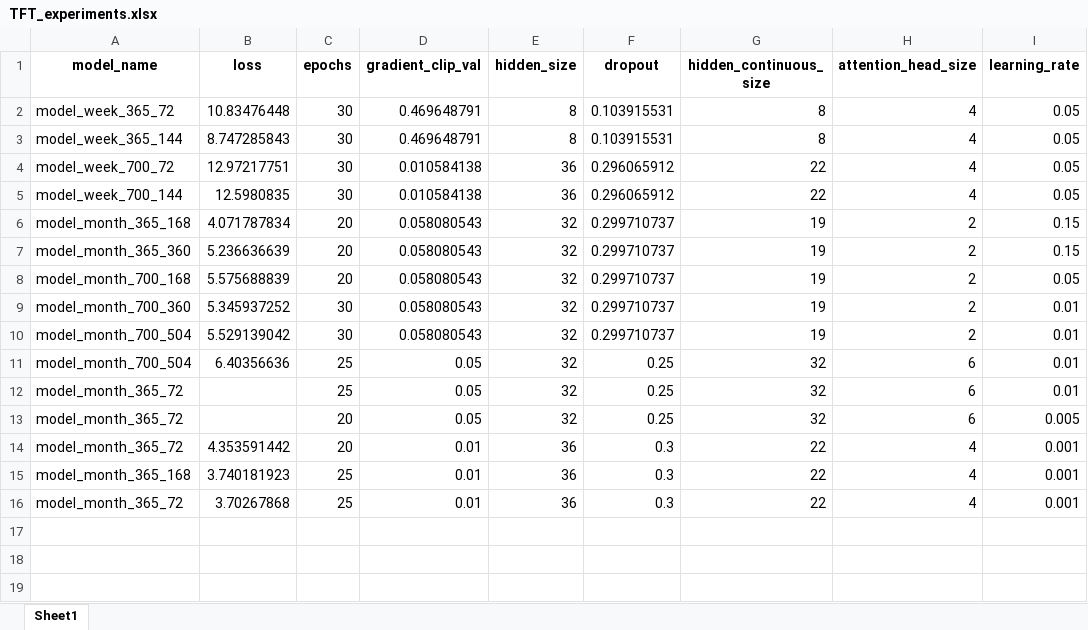
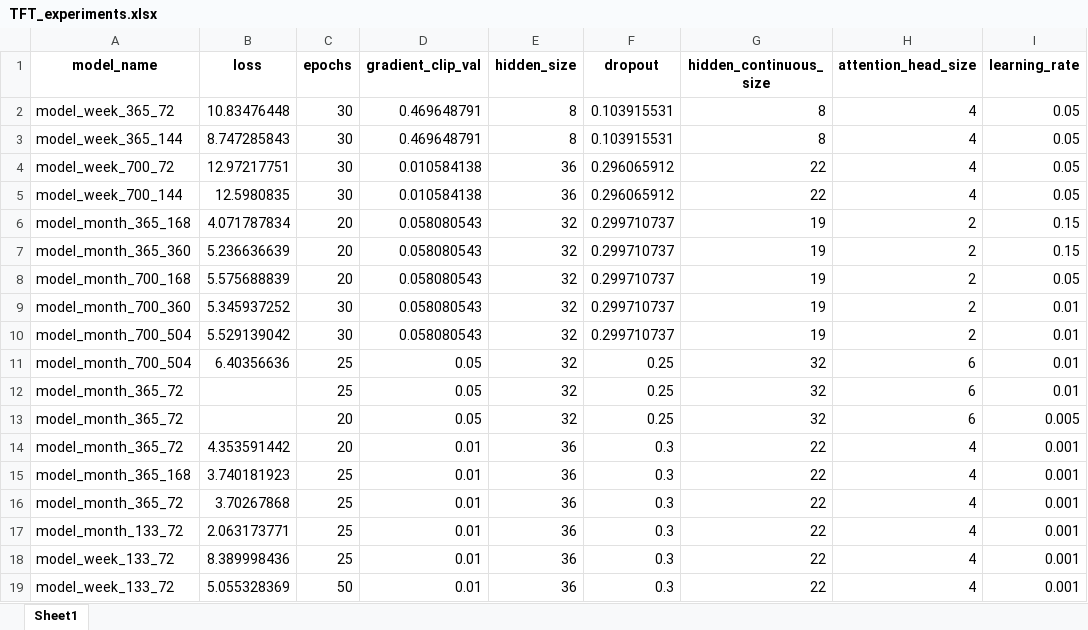
Before and after one commit to MrGG14/Electricity-Price-Forecast-TFT, an Excel workbook: src/TFT_experiments.xlsx, sheet Sheet1, drawn as a sheet; values as stored, in another font and other column widths than the file's, no borders; the diff names each change by its address in the sheet, - before the commit and + after, or states it on an @@ line.

```diff
--- a/src/TFT_experiments.xlsx (sheet Sheet1)
+++ b/src/TFT_experiments.xlsx (sheet Sheet1)
+row 17: model_month_133_72 | 2.063173771 | 25 | 0.01 | 36 | 0.3 | 22 | 4 | 0.001
+row 18: model_week_133_72 | 8.389998436 | 25 | 0.01 | 36 | 0.3 | 22 | 4 | 0.001
+row 19: model_week_133_72 | 5.055328369 | 50 | 0.01 | 36 | 0.3 | 22 | 4 | 0.001
```
Also changed, not shown: 16 other files.
